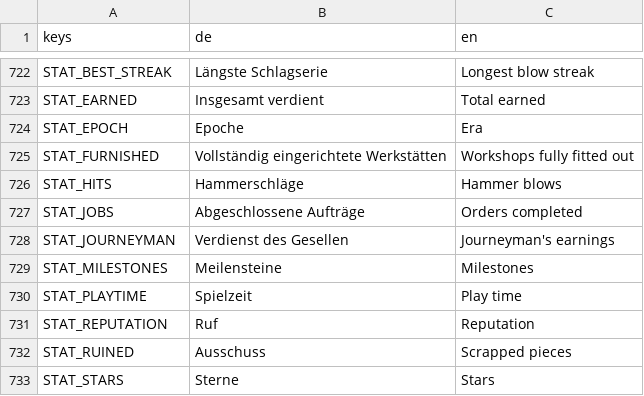
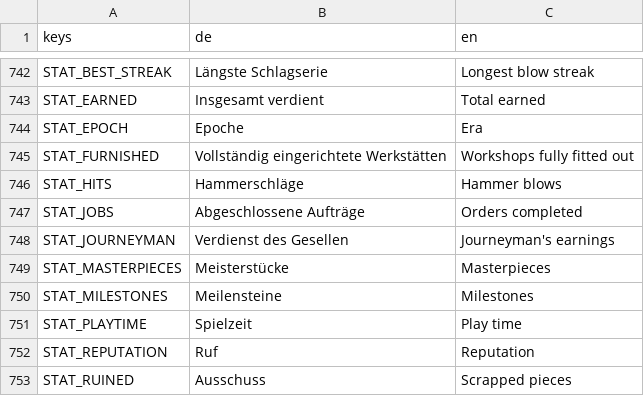
Before and after one commit to MMCK84/forge, a CSV file: localization/translations.csv, drawn as a sheet; only a part is shown, gaps mark what is left out; the shorter side is filled out with more unchanged rows; the diff covers the shown part only.

```diff
--- a/localization/translations.csv
+++ b/localization/translations.csv
@@ -728,2 +748,3 @@ STAT_JOBS,Abgeschlossene Aufträge,Orders completed
 STAT_JOURNEYMAN,Verdienst des Gesellen,Journeyman's earnings
+STAT_MASTERPIECES,Meisterstücke,Masterpieces
 STAT_MILESTONES,Meilensteine,Milestones
```
Also changed, not shown: 23 added rows elsewhere in this file, 14 other files.
